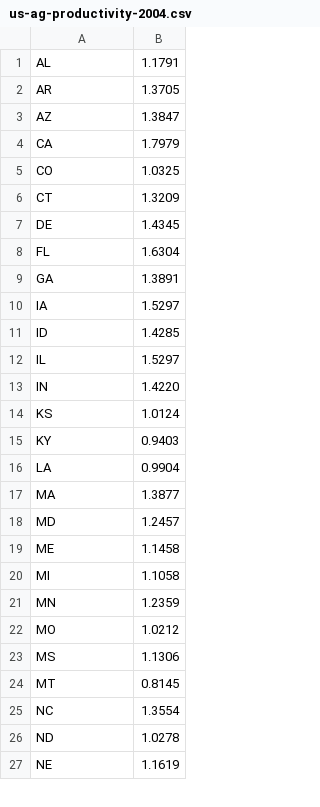
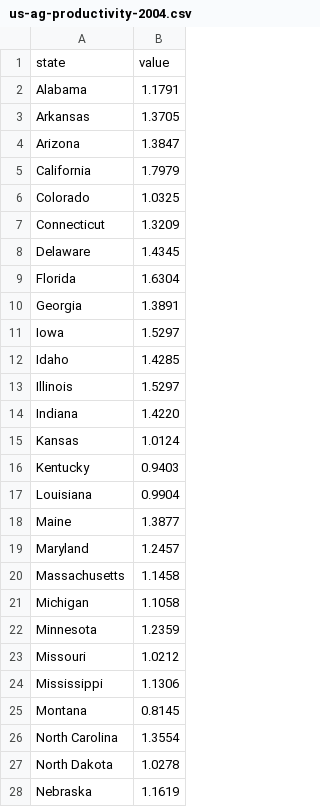
Before and after one commit to scotthmurray/d3-book, a CSV file: chapter_12/us-ag-productivity-2004.csv, drawn as a sheet; only a part is shown; the diff covers the shown part only.

Commit message:
Revised data file, added new map example

```diff
--- a/chapter_12/us-ag-productivity-2004.csv
+++ b/chapter_12/us-ag-productivity-2004.csv
@@ -1,27 +1,28 @@
-AL, 1.1791
-AR, 1.3705
-AZ, 1.3847
-CA, 1.7979
-CO, 1.0325
-CT, 1.3209
-DE, 1.4345
-FL, 1.6304
-GA, 1.3891
-IA, 1.5297
-ID, 1.4285
-IL, 1.5297
-IN, 1.4220
-KS, 1.0124
-KY, 0.9403
-LA, 0.9904
-MA, 1.3877
-MD, 1.2457
-ME, 1.1458
-MI, 1.1058
-MN, 1.2359
-MO, 1.0212
-MS, 1.1306
-MT, 0.8145
-NC, 1.3554
-ND, 1.0278
-NE, 1.1619
+state,value
+Alabama,1.1791
+Arkansas,1.3705
+Arizona,1.3847
+California,1.7979
+Colorado,1.0325
+Connecticut,1.3209
+Delaware,1.4345
+Florida,1.6304
+Georgia,1.3891
+Iowa,1.5297
+Idaho,1.4285
+Illinois,1.5297
+Indiana,1.4220
+Kansas,1.0124
+Kentucky,0.9403
+Louisiana,0.9904
+Maine,1.3877
+Maryland,1.2457
+Massachusetts,1.1458
+Michigan,1.1058
+Minnesota,1.2359
+Missouri,1.0212
+Mississippi,1.1306
+Montana,0.8145
+North Carolina,1.3554
+North Dakota,1.0278
+Nebraska,1.1619
```
Also changed, not shown: 21 edited cells elsewhere in this file, 1 other file.
